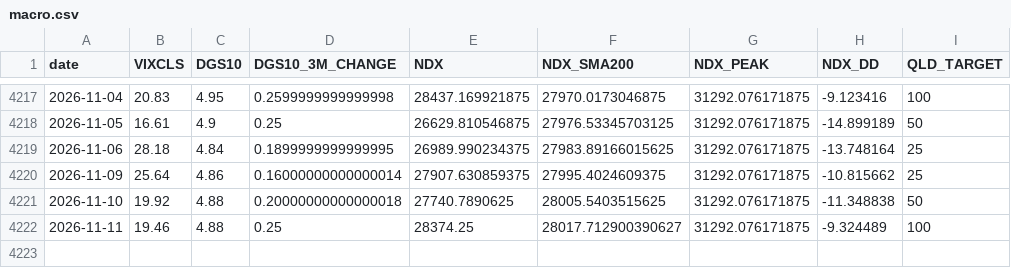
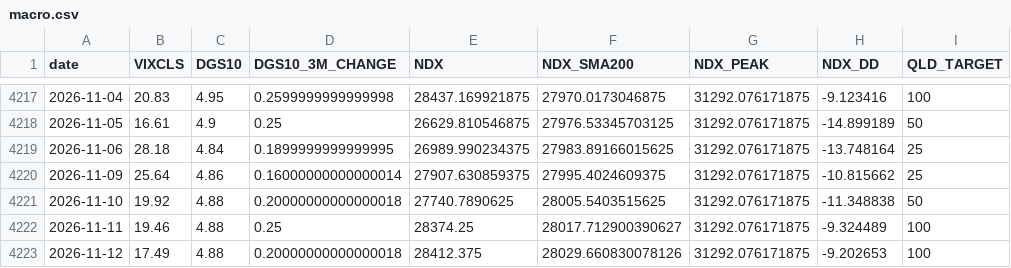
Before and after one commit to FaAgFFXA6SSkln/NDX_AGENT, a CSV file: macro.csv, drawn as a sheet; only a part is shown, gaps mark what is left out.

```diff
--- a/macro.csv
+++ b/macro.csv
@@ -4222 +4222,2 @@ date,VIXCLS,DGS10,DGS10_3M_CHANGE,NDX,NDX_SMA200,NDX_PEAK,NDX_DD,QLD_TARGET
 2026-11-11,19.46,4.88,0.25,28374.25,28017.712900390627,31292.076171875,-9.324489,100
+2026-11-12,17.49,4.88,0.20000000000000018,28412.375,28029.660830078126,31292.076171875,-9.202653,100
```
Also changed, not shown: 1 other file.
